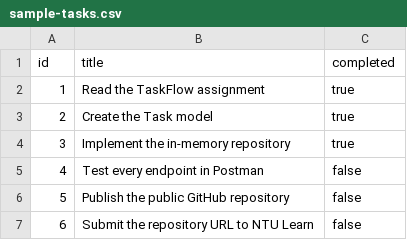
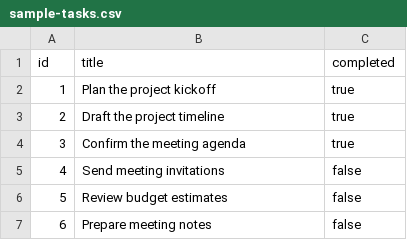
Before and after one commit to Jefkong77/module3-taskflow-api, a CSV file: docs/sample-tasks.csv, drawn as a sheet.

Commit message:
Rewrite project documentation and use neutral EDA examples

```diff
--- a/docs/sample-tasks.csv
+++ b/docs/sample-tasks.csv
@@ -1,7 +1,7 @@
 id,title,completed
-1,Read the TaskFlow assignment,true
-2,Create the Task model,true
-3,Implement the in-memory repository,true
-4,Test every endpoint in Postman,false
-5,Publish the public GitHub repository,false
-6,Submit the repository URL to NTU Learn,false
+1,Plan the project kickoff,true
+2,Draft the project timeline,true
+3,Confirm the meeting agenda,true
+4,Send meeting invitations,false
+5,Review budget estimates,false
+6,Prepare meeting notes,false
```
Also changed, not shown: 8 other files.
